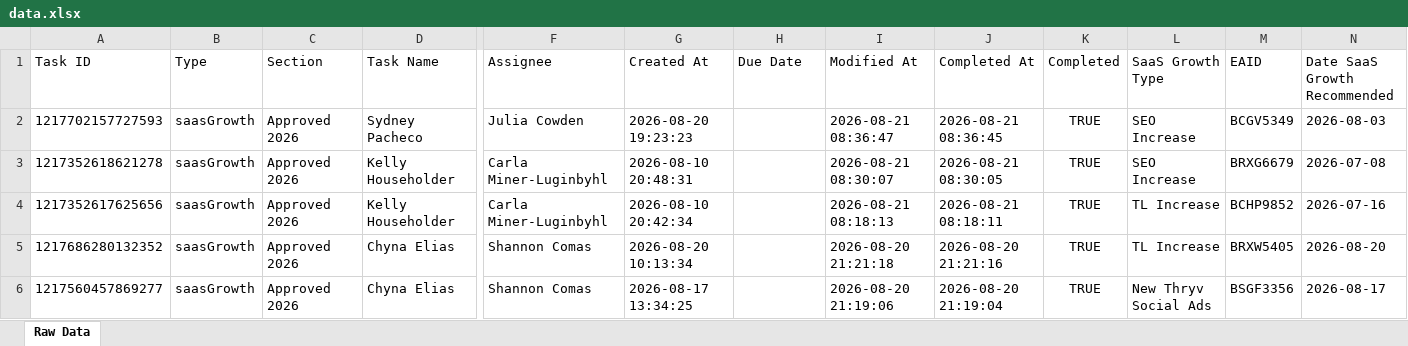
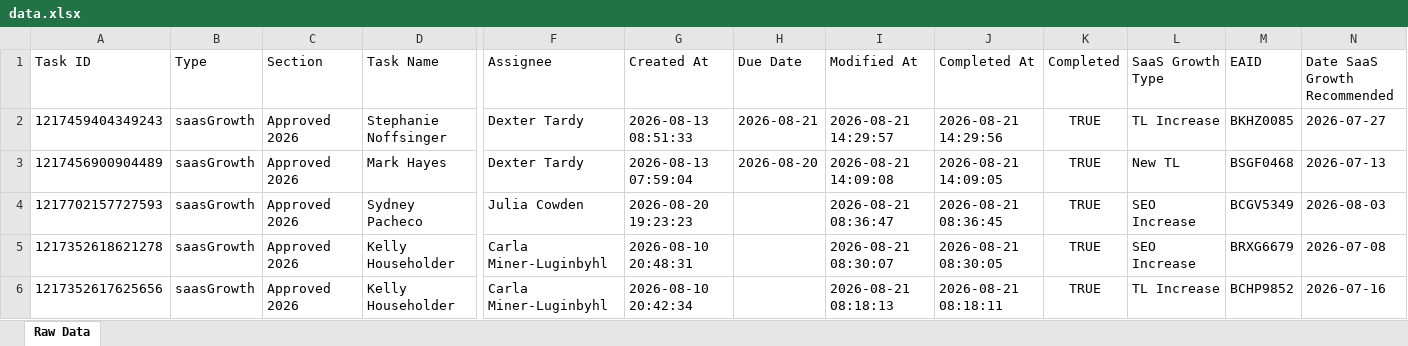
Before and after one commit to timramosthryv/saas-growth-dashboard, an Excel workbook: data.xlsx, sheet Raw Data, drawn as a sheet; only a part is shown, gaps mark what is left out; the shorter side is filled out with more unchanged rows; values as stored, in another font and other column widths than the file's, no borders; rows hold the shown columns only; the diff names each change by its address in the sheet, - before the commit and + after, or states it on an @@ line.

```diff
--- a/data.xlsx (sheet Raw Data)
+++ b/data.xlsx (sheet Raw Data)
+row 2: 1217459404349243 | saasGrowth | Approved 2026 | Stephanie Noffsinger | Dexter Tardy | 2026-08-13 08:51:33 | 2026-08-21 | 2026-08-21 14:29:57 | 2026-08-21 14:29:56 | TRUE | TL Increase | BKHZ0085 | 2026-07-27
+row 3: 1217456900904489 | saasGrowth | Approved 2026 | Mark Hayes | Dexter Tardy | 2026-08-13 07:59:04 | 2026-08-20 | 2026-08-21 14:09:08 | 2026-08-21 14:09:05 | TRUE | New TL | BSGF0468 | 2026-07-13
```
Also changed, not shown: 1 other file.
